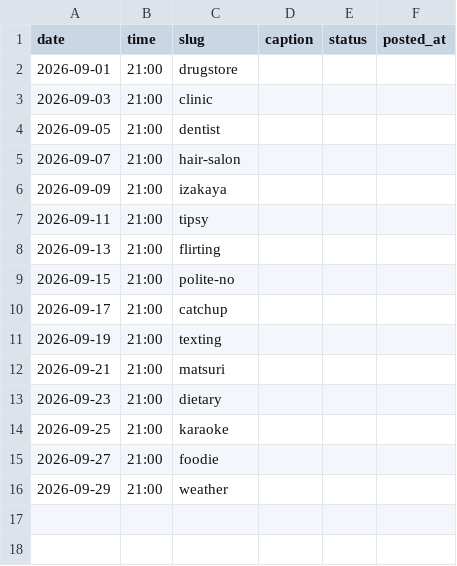
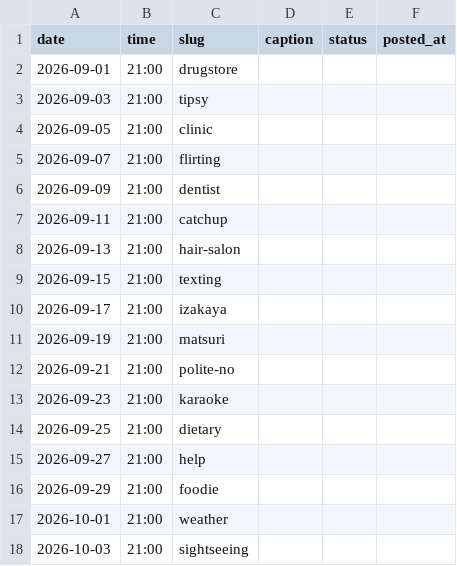
Before and after one commit to ryuzenfactory-wq/laifu-ig-poster, a CSV file: drafts/2026-09-queue.csv, drawn as a sheet.

```diff
--- a/drafts/2026-09-queue.csv
+++ b/drafts/2026-09-queue.csv
@@ -2,15 +2,17 @@ date,time,slug,caption,status,posted_at
 2026-09-01,21:00,drugstore,,,
-2026-09-03,21:00,clinic,,,
-2026-09-05,21:00,dentist,,,
-2026-09-07,21:00,hair-salon,,,
-2026-09-09,21:00,izakaya,,,
-2026-09-11,21:00,tipsy,,,
-2026-09-13,21:00,flirting,,,
-2026-09-15,21:00,polite-no,,,
-2026-09-17,21:00,catchup,,,
-2026-09-19,21:00,texting,,,
-2026-09-21,21:00,matsuri,,,
-2026-09-23,21:00,dietary,,,
-2026-09-25,21:00,karaoke,,,
-2026-09-27,21:00,foodie,,,
-2026-09-29,21:00,weather,,,
+2026-09-03,21:00,tipsy,,,
+2026-09-05,21:00,clinic,,,
+2026-09-07,21:00,flirting,,,
+2026-09-09,21:00,dentist,,,
+2026-09-11,21:00,catchup,,,
+2026-09-13,21:00,hair-salon,,,
+2026-09-15,21:00,texting,,,
+2026-09-17,21:00,izakaya,,,
+2026-09-19,21:00,matsuri,,,
+2026-09-21,21:00,polite-no,,,
+2026-09-23,21:00,karaoke,,,
+2026-09-25,21:00,dietary,,,
+2026-09-27,21:00,help,,,
+2026-09-29,21:00,foodie,,,
+2026-10-01,21:00,weather,,,
+2026-10-03,21:00,sightseeing,,,
```
Also changed, not shown: drafts/2026-08-queue.csv, 21 other files.
